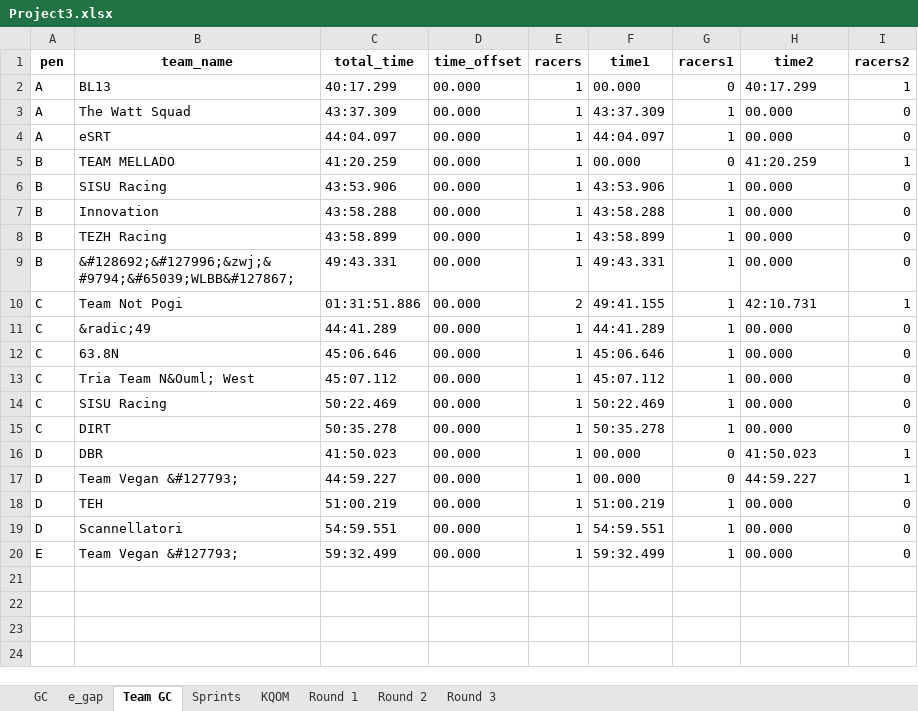
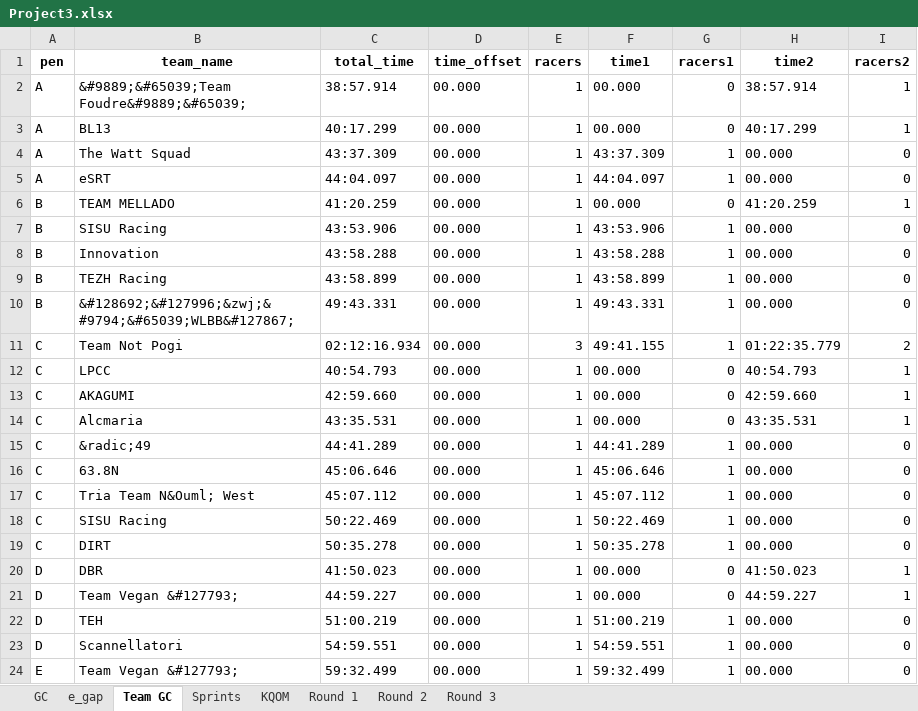
Before and after one commit to gleesonm1/TNP_results, an Excel workbook: Project3/Project3.xlsx, sheet Team GC, drawn as a sheet; values as stored, in another font and other column widths than the file's, no borders; addresses are those after the commit; the diff names each change by its address in the sheet, - before the commit and + after, or states it on an @@ line.

```diff
--- a/Project3/Project3.xlsx (sheet Team GC)
+++ b/Project3/Project3.xlsx (sheet Team GC)
+row 2: A | &#9889;&#65039;Team Foudre&#9889;&#65039; | 38:57.914 | 00.000 | 1 | 00.000 | 0 | 38:57.914 | 1
-C11 (total_time): 01:31:51.886
+C11 (total_time): 02:12:16.934
-E11 (racers): 2
+E11 (racers): 3
-H11 (time2): 42:10.731
+H11 (time2): 01:22:35.779
-I11 (racers2): 1
+I11 (racers2): 2
+row 12: C | LPCC | 40:54.793 | 00.000 | 1 | 00.000 | 0 | 40:54.793 | 1
+row 13: C | AKAGUMI | 42:59.660 | 00.000 | 1 | 00.000 | 0 | 42:59.660 | 1
+row 14: C | Alcmaria | 43:35.531 | 00.000 | 1 | 00.000 | 0 | 43:35.531 | 1
```
Also changed, not shown: sheet Round 2, sheet GC, 1 other file.
